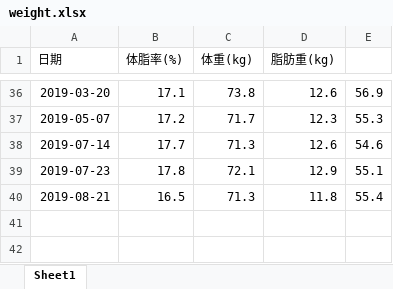
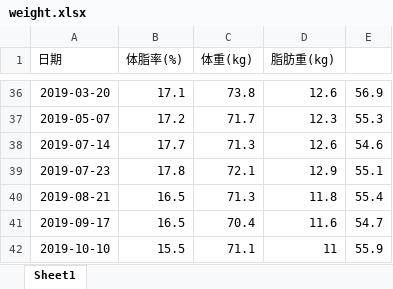
Before and after one commit to haichenfv/MyFile, an Excel workbook: weight.xlsx, sheet Sheet1, drawn as a sheet; only a part is shown, gaps mark what is left out; values as stored, in another font and other column widths than the file's, no borders; charts and pictures not drawn; the diff names each change by its address in the sheet, - before the commit and + after, or states it on an @@ line.

```diff
--- a/weight.xlsx (sheet Sheet1)
+++ b/weight.xlsx (sheet Sheet1)
+row 41: 2019-09-17 | 16.5 | 70.4 | 11.6 | 54.7
+row 42: 2019-10-10 | 15.5 | 71.1 | 11 | 55.9
```
Also changed, not shown: charts or pictures, 1 other file.
